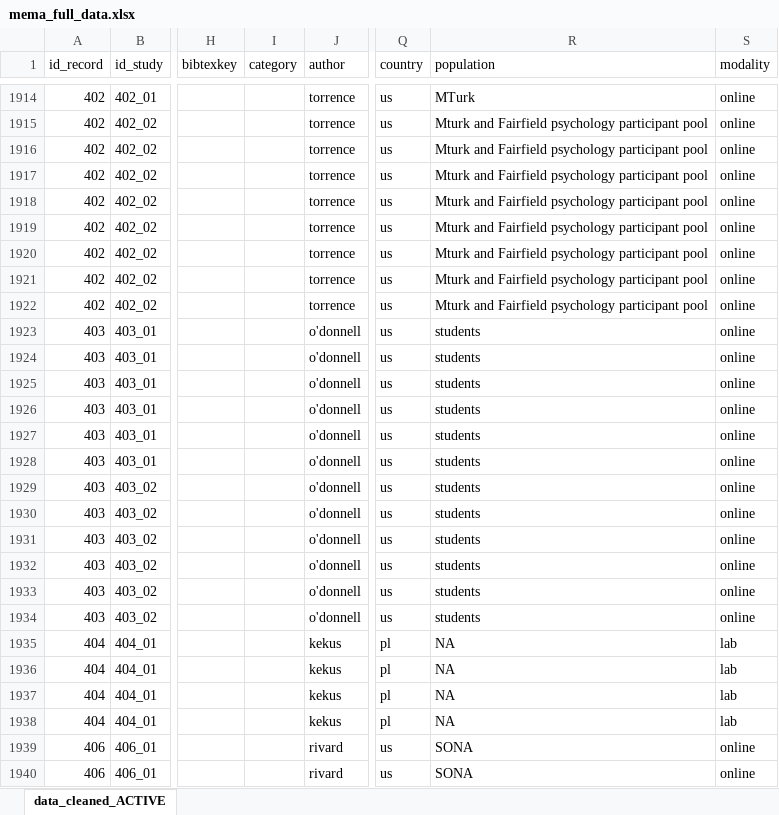
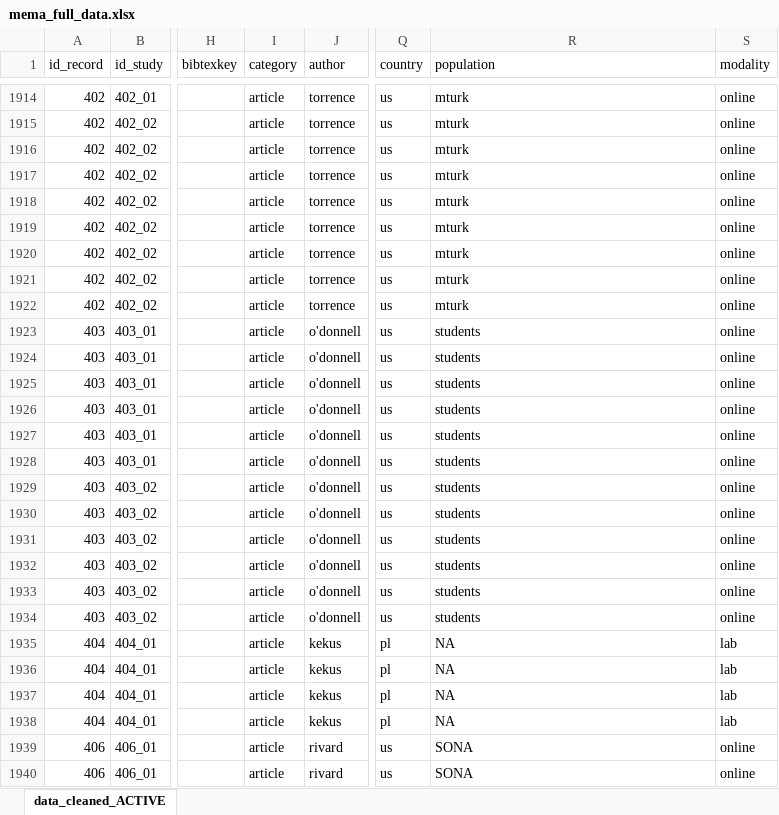
Before and after one commit to AlfonsEdmar/Misinformation_meta, an Excel workbook: data/mema_full_data.xlsx, sheet data_cleaned_ACTIVE, drawn as a sheet; only a part is shown, gaps mark what is left out; values as stored, in another font and other column widths than the file's, no borders; the diff covers the shown part only; the diff names each change by its address in the sheet, - before the commit and + after, or states it on an @@ line.

Commit message:
Small corrections and re-estimation of models
- Corrected some typos in the misinformation type data
- Refit all models

```diff
--- a/data/mema_full_data.xlsx (sheet data_cleaned_ACTIVE)
+++ b/data/mema_full_data.xlsx (sheet data_cleaned_ACTIVE)
-I1914:I1940 (category): (empty)
+I1914:I1940 (category): article
-R1914 (population): MTurk
+R1914 (population): mturk
-R1915:R1922 (population): Mturk and Fairfield psychology participant pool
+R1915:R1922 (population): mturk
```
Also changed, not shown: 129 edited cells elsewhere in this sheet, 42 other files.
